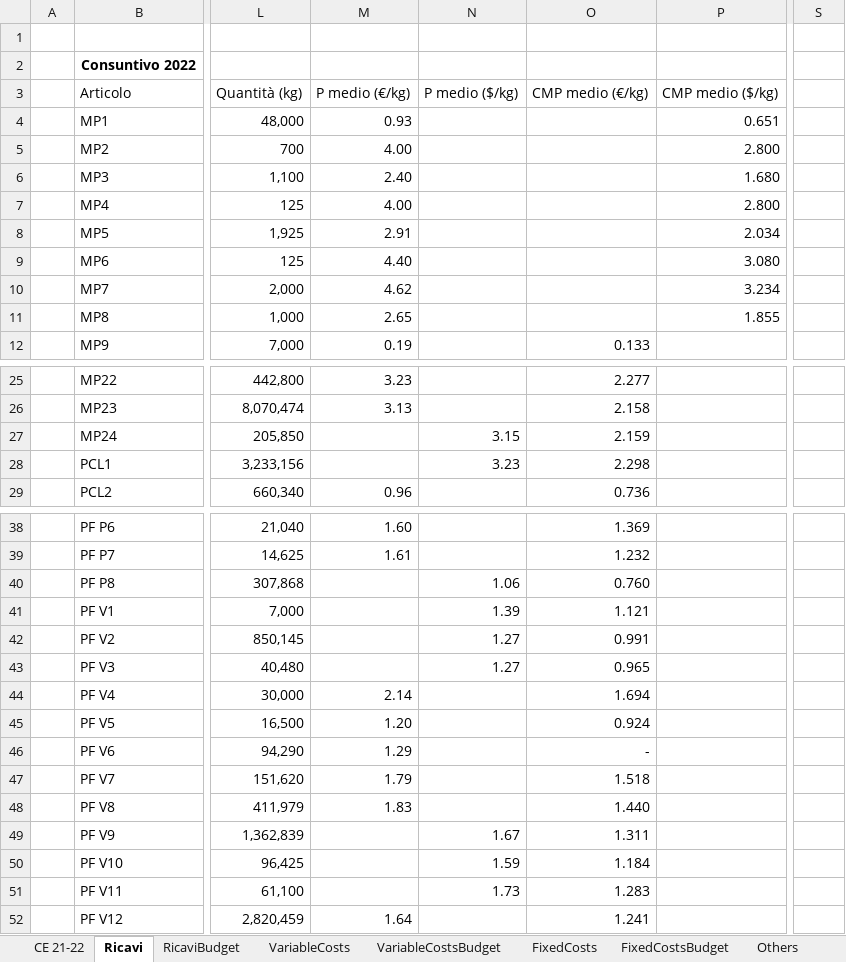
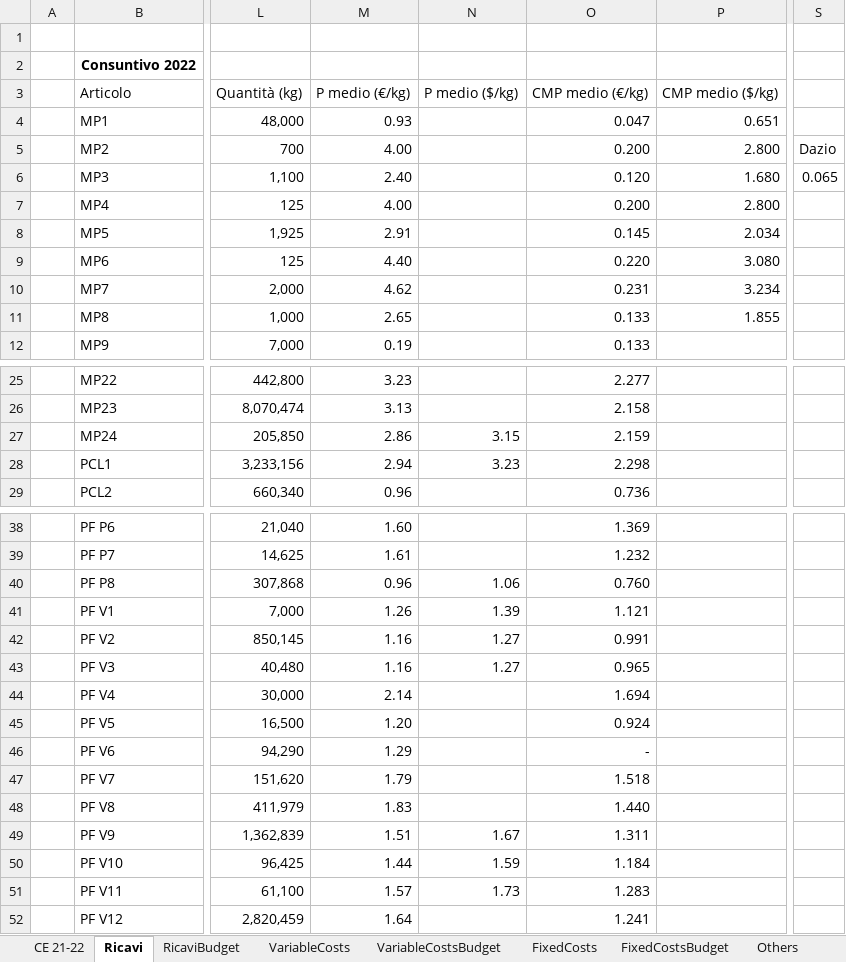
Before and after one commit to Algeri4/script-analisi-scostamenti, an Excel workbook: Progetto_sdg.xlsx, sheet Ricavi, drawn as a sheet; only a part is shown, gaps mark what is left out; values as stored, in another font and other column widths than the file's, no borders; the diff names each change by its address in the sheet, - before the commit and + after, or states it on an @@ line.

```diff
--- a/Progetto_sdg.xlsx (sheet Ricavi)
+++ b/Progetto_sdg.xlsx (sheet Ricavi)
-O4: (empty)
+O4: 0.047
-O5: (empty)
+O5: 0.200
-S5: (empty)
+S5: Dazio
-O6: (empty)
+O6: 0.120
-S6: (empty)
+S6: 0.065
-O7: (empty)
+O7: 0.200
-O8: (empty)
+O8: 0.145
-O9: (empty)
+O9: 0.220
-O10: (empty)
+O10: 0.231
-O11: (empty)
+O11: 0.133
-M27: (empty)
+M27: 2.86
-M28: (empty)
+M28: 2.94
-M40: (empty)
+M40: 0.96
-M41: (empty)
+M41: 1.26
-M42:M43: (empty)
+M42:M43: 1.16
-M49: (empty)
+M49: 1.51
-M50: (empty)
+M50: 1.44
-M51: (empty)
+M51: 1.57
```
Also changed, not shown: sheet CE Budget 2022, sheet VariableCostsBudget, sheet RicaviBudget, sheet CE 21-22, sheet OthersBudget, sheet FixedCostsBudget, formulas that keep their value, 2 other files.
